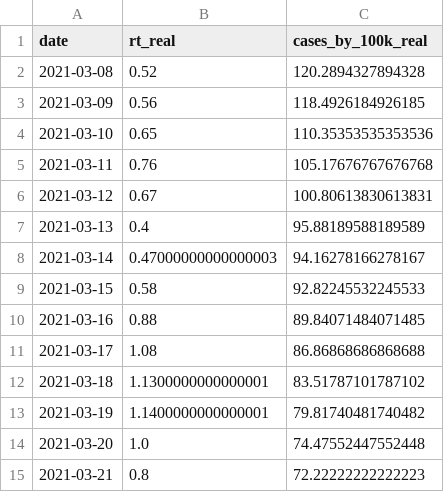
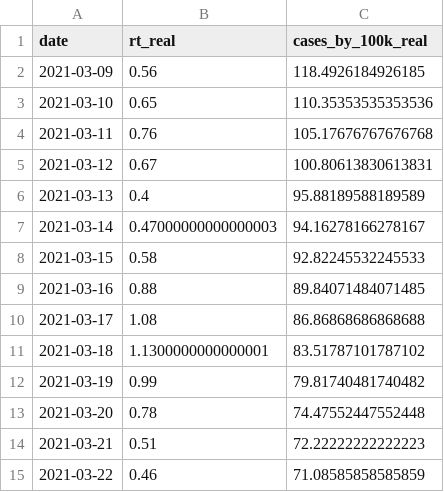
Before and after one commit to builduplabs/covid-countdown, a CSV file: src/data/quadrante.csv, drawn as a sheet.

```diff
--- a/src/data/quadrante.csv
+++ b/src/data/quadrante.csv
@@ -1,3 +1,2 @@
 date,rt_real,cases_by_100k_real
-2021-03-08,0.52,120.2894327894328
 2021-03-09,0.56,118.4926184926185
@@ -12,4 +11,5 @@ date,rt_real,cases_by_100k_real
 2021-03-18,1.1300000000000001,83.51787101787102
-2021-03-19,1.1400000000000001,79.81740481740482
-2021-03-20,1.0,74.47552447552448
-2021-03-21,0.8,72.22222222222223
+2021-03-19,0.99,79.81740481740482
+2021-03-20,0.78,74.47552447552448
+2021-03-21,0.51,72.22222222222223
+2021-03-22,0.46,71.08585858585859
```
Also changed, not shown: src/data/cases.csv, src/data/prediction.csv.
